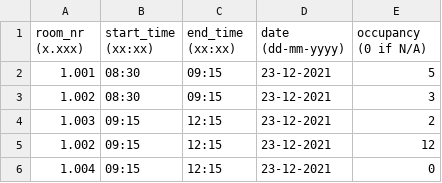
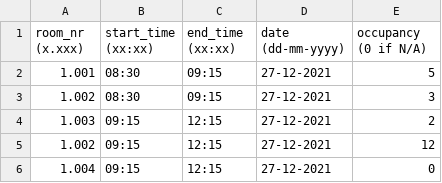
Before and after one commit to aaronejs/Group-D-Period-2, a CSV file: uploadtesting/Booktest.csv, drawn as a sheet.

Commit message:
validation
Added validation function for dates (dd-mm-yyyy)
validation updates. (verifyTime doesn't work??)

```diff
--- a/uploadtesting/Booktest.csv
+++ b/uploadtesting/Booktest.csv
@@ -1,6 +1,6 @@
 room_nr (x.xxx);start_time (xx:xx);end_time (xx:xx);date (dd-mm-yyyy);occupancy (0 if N/A)
-1.001;08:30;09:15;23-12-2021;5
-1.002;08:30;09:15;23-12-2021;3
-1.003;09:15;12:15;23-12-2021;2
-1.002;09:15;12:15;23-12-2021;12
-1.004;09:15;12:15;23-12-2021;0
+1.001;08:30;09:15;27-12-2021;5
+1.002;08:30;09:15;27-12-2021;3
+1.003;09:15;12:15;27-12-2021;2
+1.002;09:15;12:15;27-12-2021;12
+1.004;09:15;12:15;27-12-2021;0
```
Also changed, not shown: 2 other files.
